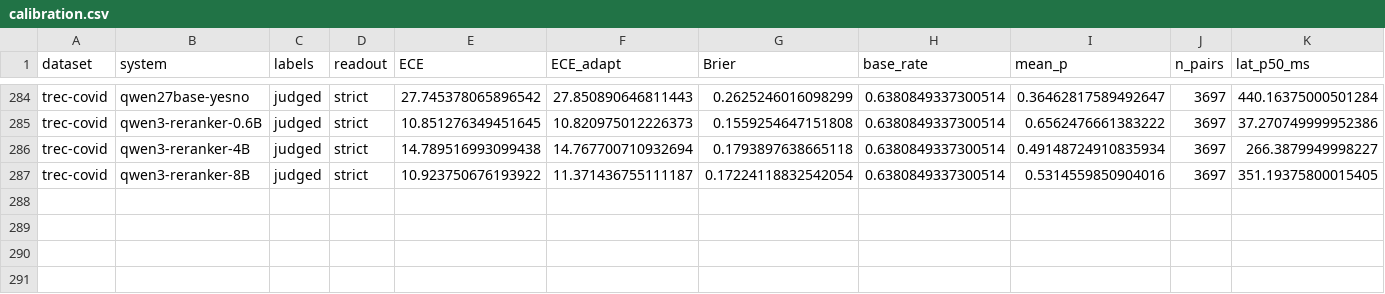
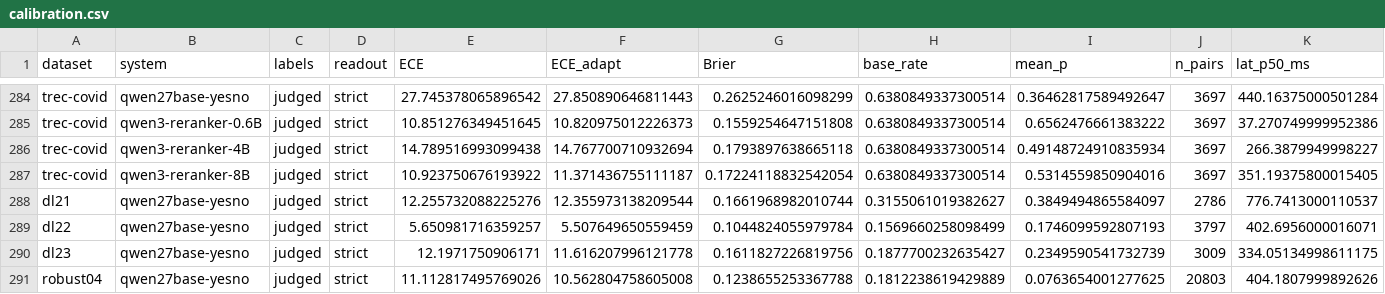
Before and after one commit to parv-bhargava/ChoiceRank, a CSV file: results/calibration.csv, drawn as a sheet; only a part is shown, gaps mark what is left out; rows hold the shown columns only; the diff names each change by its address in the sheet, - before the commit and + after, or states it on an @@ line.

```diff
--- a/results/calibration.csv
+++ b/results/calibration.csv
+row 288: dl21 | qwen27base-yesno | judged | strict | 12.255732088225276 | 12.355973138209544 | 0.1661968982010744 | 0.3155061019382627 | 0.3849494865584097 | 2786 | 776.7413000110537
+row 289: dl22 | qwen27base-yesno | judged | strict | 5.650981716359257 | 5.507649650559459 | 0.1044824055979784 | 0.1569660258098499 | 0.1746099592807193 | 3797 | 402.6956000016071
+row 290: dl23 | qwen27base-yesno | judged | strict | 12.1971750906171 | 11.616207996121778 | 0.1611827226819756 | 0.1877700232635427 | 0.2349590541732739 | 3009 | 334.05134998611175
+row 291: robust04 | qwen27base-yesno | judged | strict | 11.112817495769026 | 10.562804758605008 | 0.1238655253367788 | 0.1812238619429889 | 0.0763654001277625 | 20803 | 404.1807999892626
```
Also changed, not shown: results/r3_meta_sensitivity.csv, results/ranking.csv, 9 other files.
